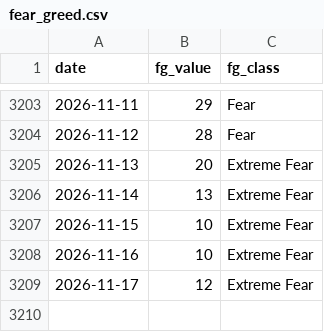
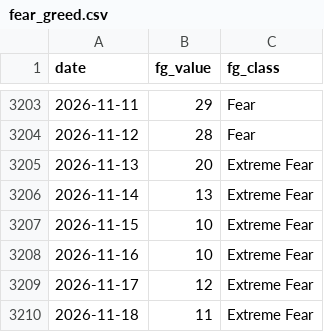
Before and after one commit to bautiaraujo/sol-sentiment-dashboard-visionaris, a CSV file: data/fear_greed.csv, drawn as a sheet; only a part is shown, gaps mark what is left out.

```diff
--- a/data/fear_greed.csv
+++ b/data/fear_greed.csv
@@ -3209 +3209,2 @@ date,fg_value,fg_class
 2026-11-17,12,Extreme Fear
+2026-11-18,11,Extreme Fear
```
Also changed, not shown: data/solana_prices.csv, 2 other files.
